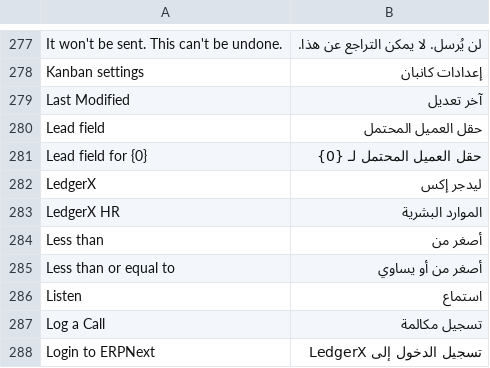
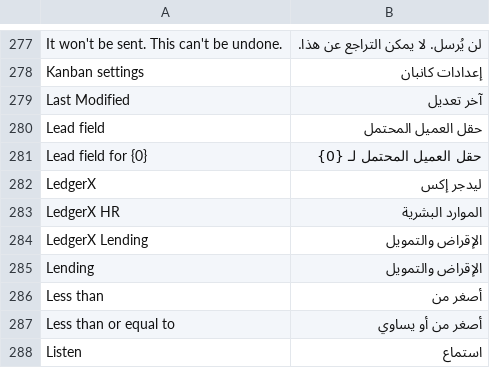
Before and after one commit to tarekahmedabdelsabour-dev/ledgerx, a CSV file: ledgerx/translations/ar.csv, drawn as a sheet; only a part is shown, gaps mark what is left out; the shorter side is filled out with more unchanged rows.

```diff
--- a/ledgerx/translations/ar.csv
+++ b/ledgerx/translations/ar.csv
@@ -283,2 +283,4 @@ LedgerX,ليدجر إكس
 LedgerX HR,الموارد البشرية
+LedgerX Lending,الإقراض والتمويل
+Lending,الإقراض والتمويل
 Less than,أصغر من
```
Also changed, not shown: 2 other files.
